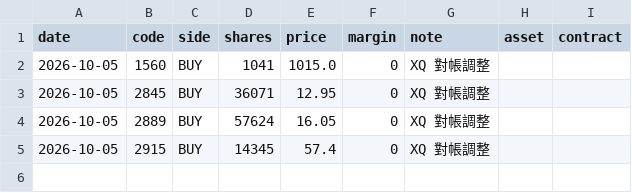
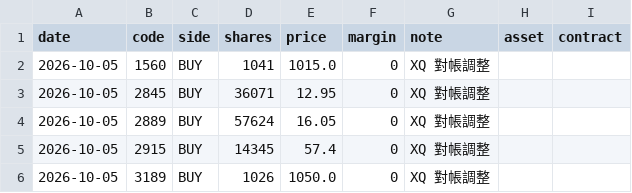
Before and after one commit to ZHANGFU-XIANG/xq, a CSV file: data/trades.csv, drawn as a sheet.

Commit message:
record trade 2026-10-05 BUY 3189 1026@1050.0

```diff
--- a/data/trades.csv
+++ b/data/trades.csv
@@ -5 +5,2 @@ date,code,side,shares,price,margin,note,asset,contract
 2026-10-05,2915,BUY,14345,57.4,0,XQ 對帳調整,,
+2026-10-05,3189,BUY,1026,1050.0,0,XQ 對帳調整,,
```
